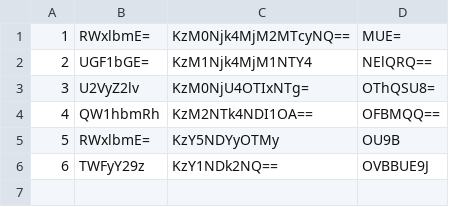
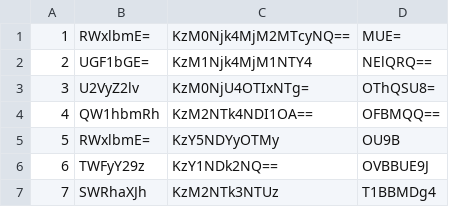
Before and after one commit to Elenamartinmartinez/Acceso_A_Datos, a CSV file: AD_P1/datos-practica1/clientes.csv, drawn as a sheet.

```diff
--- a/AD_P1/datos-practica1/clientes.csv
+++ b/AD_P1/datos-practica1/clientes.csv
@@ -6 +6,2 @@
 6;TWFyY29z;KzY1NDk2NQ==;OVBBUE9J
+7;SWRhaXJh;KzM2NTk3NTUz;T1BBMDg4
```
Also changed, not shown: 3 other files.
